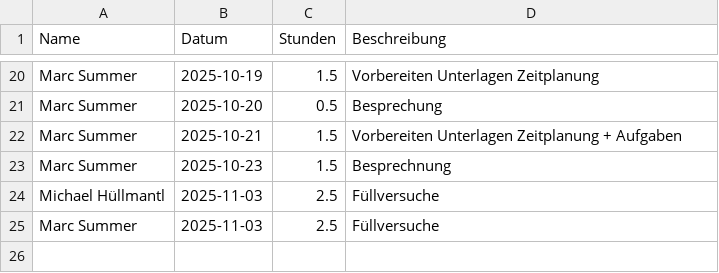
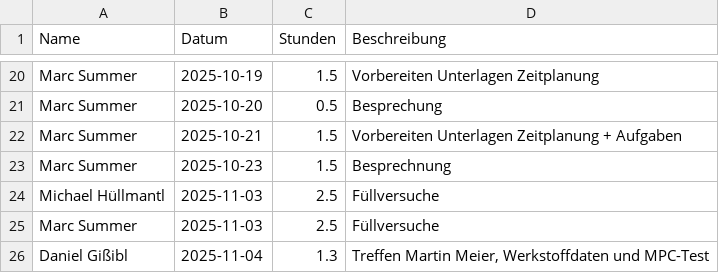
Before and after one commit to Dannyg-CFD/uni-zeiterfassung, a CSV file: zeiterfassung.csv, drawn as a sheet; only a part is shown, gaps mark what is left out; the diff names each change by its address in the sheet, - before the commit and + after, or states it on an @@ line.

Commit message:
Update Zeiterfassung durch Daniel Gißibl

```diff
--- a/zeiterfassung.csv
+++ b/zeiterfassung.csv
+row 26: Daniel Gißibl | 2025-11-04 | 1.3 | Treffen Martin Meier, Werkstoffdaten und MPC-Test
```
